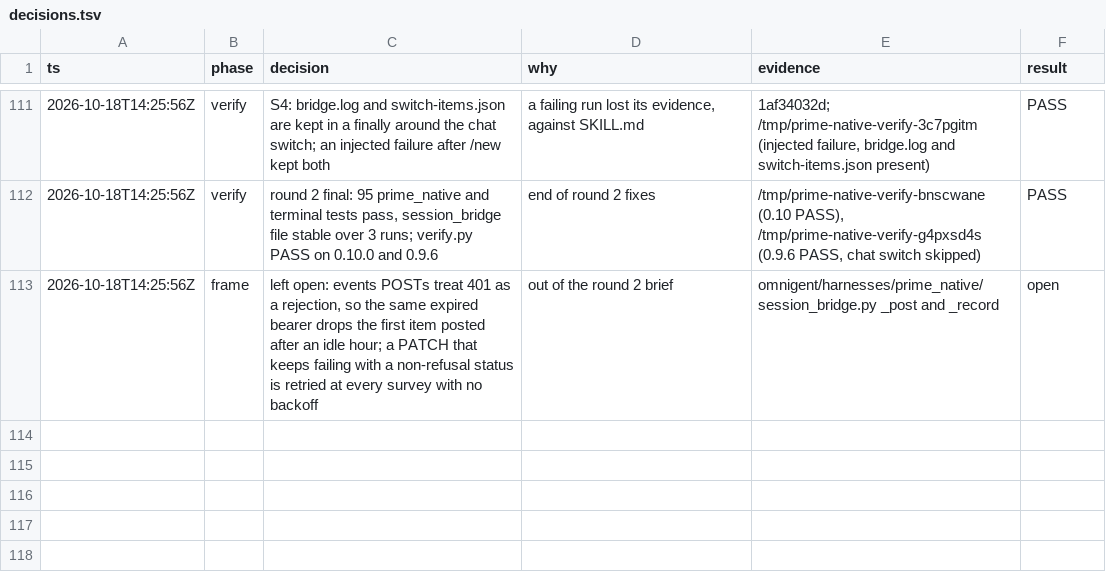
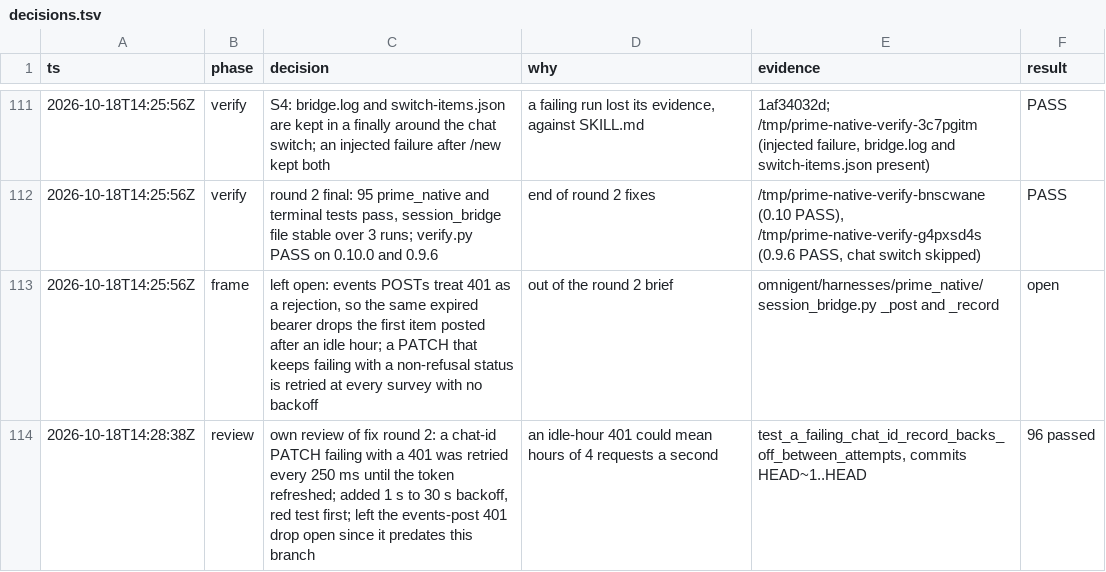
Before and after one commit to mdsmithaustin/omnigent, a TSV file: designs/prime-010-bridge/decisions.tsv, drawn as a sheet; only a part is shown, gaps mark what is left out.

Commit message:
docs(prime-010-bridge): log the backoff review fix

```diff
--- a/designs/prime-010-bridge/decisions.tsv
+++ b/designs/prime-010-bridge/decisions.tsv
@@ -113 +113,2 @@ ts	phase	decision	why	evidence	result
 2026-10-18T14:25:56Z	frame	left open: events POSTs treat 401 as a rejection, so the same expired bearer drops the first item posted after an idle hour; a PATCH that keeps failing with a non-refusal status is retried at every survey with no backoff	out of the round 2 brief	omnigent/harnesses/prime_native/session_bridge.py _post and _record	open
+2026-10-18T14:28:38Z	review	own review of fix round 2: a chat-id PATCH failing with a 401 was retried every 250 ms until the token refreshed; added 1 s to 30 s backoff, red test first; left the events-post 401 drop open since it predates this branch	an idle-hour 401 could mean hours of 4 requests a second	test_a_failing_chat_id_record_backs_off_between_attempts, commits HEAD~1..HEAD	96 passed
```
